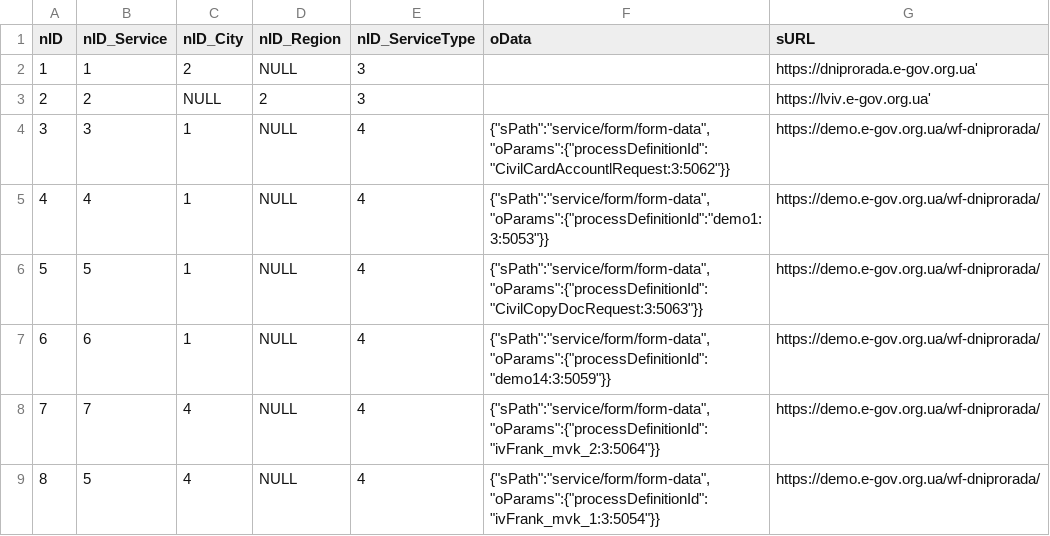
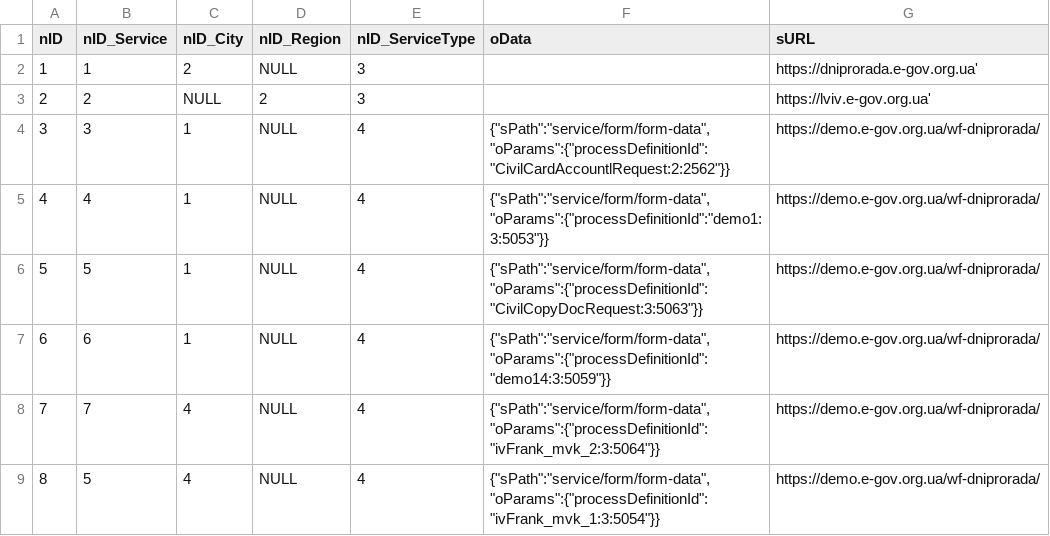
Before and after one commit to e-government-ua/_Kiev, a CSV file: wf-central/src/main/resources/data/prod/ServiceData.csv, drawn as a sheet; only a part is shown.

Commit message:
add new process(lutsk) / update process groups

```diff
--- a/wf-central/src/main/resources/data/prod/ServiceData.csv
+++ b/wf-central/src/main/resources/data/prod/ServiceData.csv
@@ -3,3 +3,3 @@ nID;nID_Service;nID_City;nID_Region;nID_ServiceType;oData;sURL
 2;2;NULL;2;3;;https://lviv.e-gov.org.ua'
-3;3;1;NULL;4;{"sPath":"service/form/form-data","oParams":{"processDefinitionId":"CivilCardAccountlRequest:3:5062"}};https://demo.e-gov.org.ua/wf-dniprorada/
+3;3;1;NULL;4;{"sPath":"service/form/form-data","oParams":{"processDefinitionId":"CivilCardAccountlRequest:2:2562"}};https://demo.e-gov.org.ua/wf-dniprorada/
 4;4;1;NULL;4;{"sPath":"service/form/form-data","oParams":{"processDefinitionId":"demo1:3:5053"}};https://demo.e-gov.org.ua/wf-dniprorada/
```
Also changed, not shown: 12 other files.
